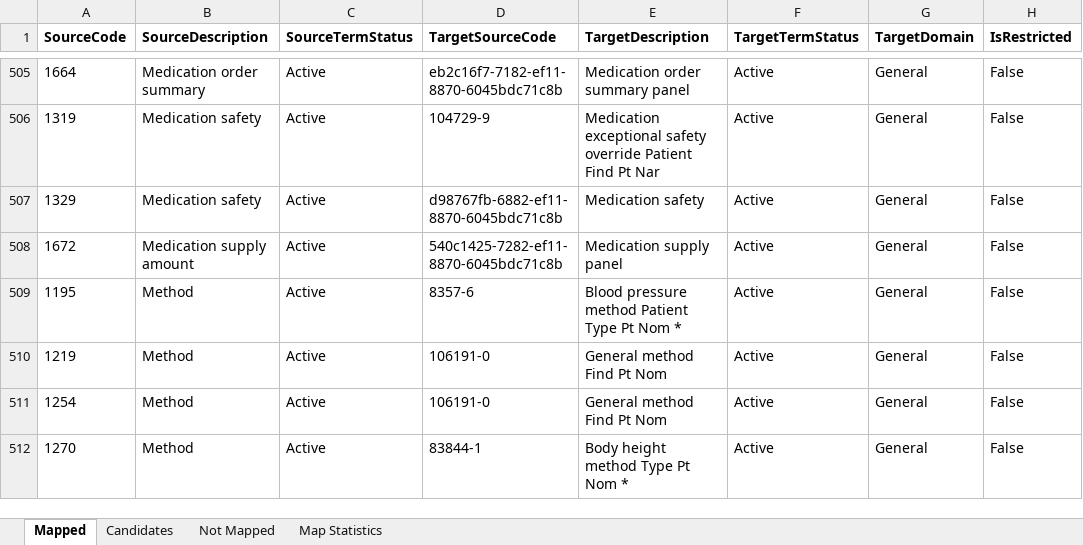
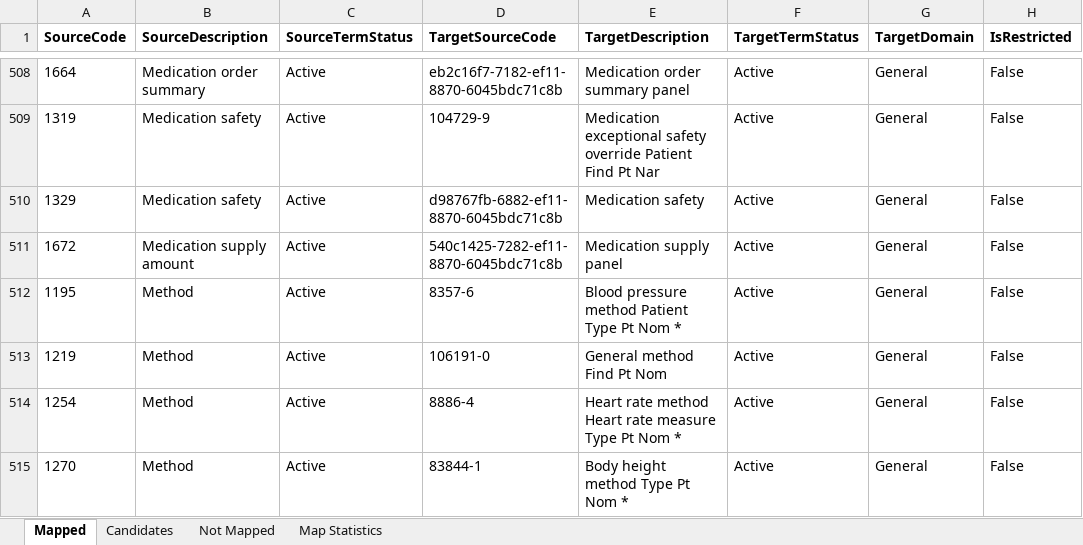
Before and after one commit to S2health/S2-terminology, an Excel workbook: LOINC/S2_Elements-LOINC_Extension_map_master.xlsx, sheet Mapped, drawn as a sheet; only a part is shown, gaps mark what is left out; values as stored, in another font and other column widths than the file's, no borders; addresses are those after the commit; the diff covers the shown part only; the diff names each change by its address in the sheet, - before the commit and + after, or states it on an @@ line.

```diff
--- a/LOINC/S2_Elements-LOINC_Extension_map_master.xlsx (sheet Mapped)
+++ b/LOINC/S2_Elements-LOINC_Extension_map_master.xlsx (sheet Mapped)
-D514 (TargetSourceCode): 106191-0
+D514 (TargetSourceCode): 8886-4
-E514 (TargetDescription): General method Find Pt Nom
+E514 (TargetDescription): Heart rate method Heart rate measure Type Pt Nom *
```
Also changed, not shown: 6 added rows and 6 edited cells elsewhere in this sheet, sheet Not Mapped, sheet Map Statistics, 1 other file.
